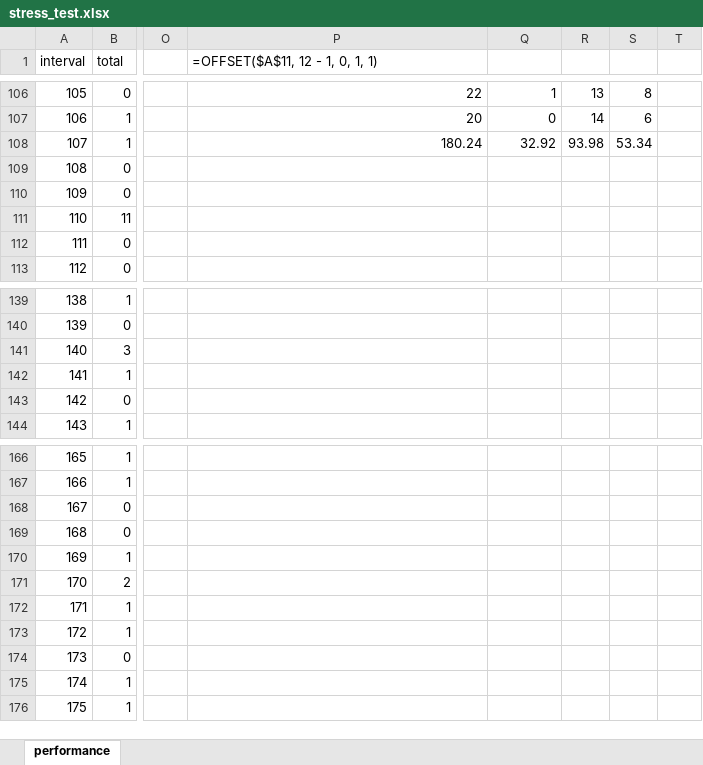
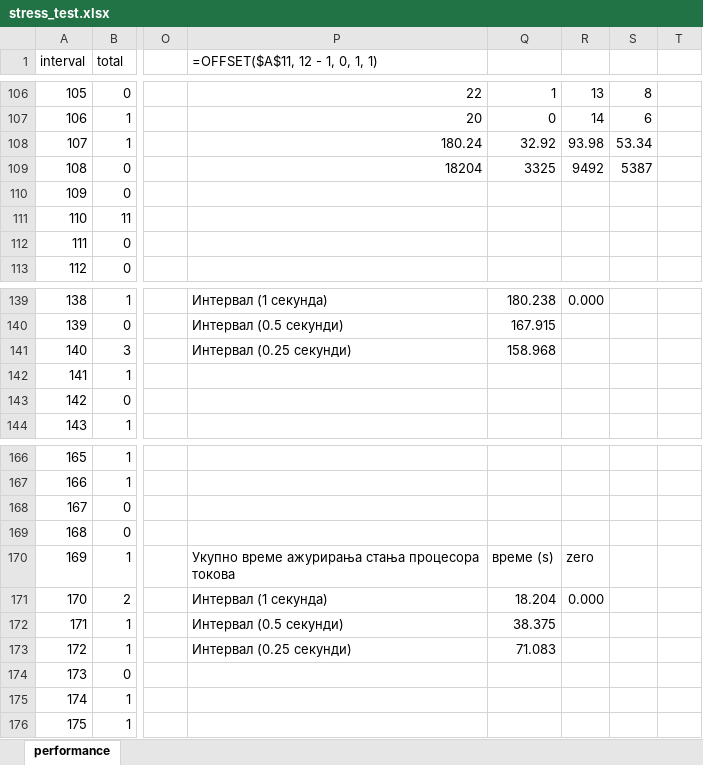
Before and after one commit to MandicFilip/MasterThesis, an Excel workbook: output/second/stress/stress_test.xlsx, sheet performance, drawn as a sheet; only a part is shown, gaps mark what is left out; values as stored, in another font and other column widths than the file's, no borders; charts and pictures not drawn; the diff covers the shown part only; the diff names each change by its address in the sheet, - before the commit and + after, or states it on an @@ line.

```diff
--- a/output/second/stress/stress_test.xlsx (sheet performance)
+++ b/output/second/stress/stress_test.xlsx (sheet performance)
-P109 (=OFFSET($A$11, 12 - 1, 0, 1, 1)): (empty)
+P109 (=OFFSET($A$11, 12 - 1, 0, 1, 1)): 18204
-Q109: (empty)
+Q109: 3325
-R109: (empty)
+R109: 9492
-S109: (empty)
+S109: 5387
-P139 (=OFFSET($A$11, 12 - 1, 0, 1, 1)): (empty)
+P139 (=OFFSET($A$11, 12 - 1, 0, 1, 1)): Интервал (1 секунда)
-Q139: (empty)
+Q139: 180.238
-R139: (empty)
+R139: 0.000
-P140 (=OFFSET($A$11, 12 - 1, 0, 1, 1)): (empty)
+P140 (=OFFSET($A$11, 12 - 1, 0, 1, 1)): Интервал (0.5 секунди)
-Q140: (empty)
+Q140: 167.915
-P141 (=OFFSET($A$11, 12 - 1, 0, 1, 1)): (empty)
+P141 (=OFFSET($A$11, 12 - 1, 0, 1, 1)): Интервал (0.25 секунди)
-Q141: (empty)
+Q141: 158.968
-P170 (=OFFSET($A$11, 12 - 1, 0, 1, 1)): (empty)
+P170 (=OFFSET($A$11, 12 - 1, 0, 1, 1)): Укупно време ажурирања стања процесора токова
-Q170: (empty)
+Q170: време (s)
-R170: (empty)
+R170: zero
-P171 (=OFFSET($A$11, 12 - 1, 0, 1, 1)): (empty)
+P171 (=OFFSET($A$11, 12 - 1, 0, 1, 1)): Интервал (1 секунда)
-Q171: (empty)
+Q171: 18.204
-R171: (empty)
+R171: 0.000
-P172 (=OFFSET($A$11, 12 - 1, 0, 1, 1)): (empty)
+P172 (=OFFSET($A$11, 12 - 1, 0, 1, 1)): Интервал (0.5 секунди)
-Q172: (empty)
+Q172: 38.375
-P173 (=OFFSET($A$11, 12 - 1, 0, 1, 1)): (empty)
+P173 (=OFFSET($A$11, 12 - 1, 0, 1, 1)): Интервал (0.25 секунди)
-Q173: (empty)
+Q173: 71.083
```
Also changed, not shown: 32 edited cells elsewhere in this sheet, charts or pictures, output/half/stress/performance.xlsx, output/quarter/stress/performance.xlsx, 2 other files.
